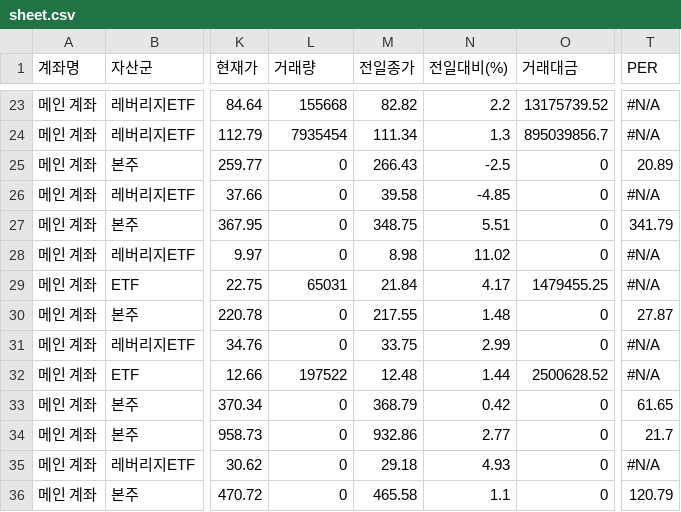
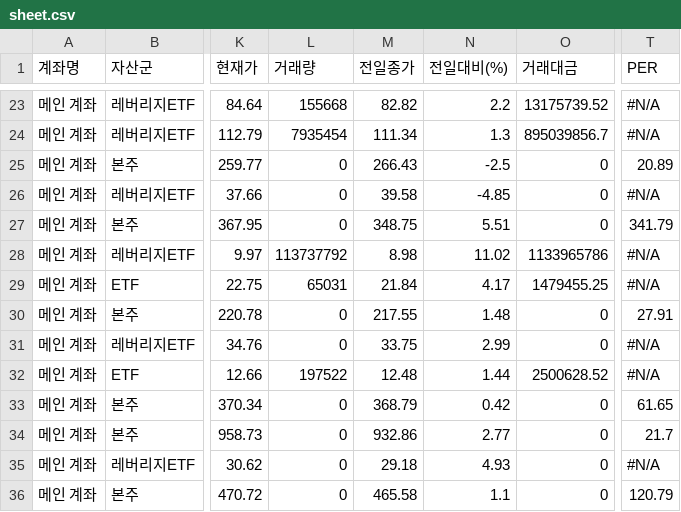
Before and after one commit to yr857511-cpu/-, a CSV file: sheet.csv, drawn as a sheet; only a part is shown, gaps mark what is left out; the diff names each change by its address in the sheet, - before the commit and + after, or states it on an @@ line.

```diff
--- a/sheet.csv
+++ b/sheet.csv
-L28 (거래량): 0
+L28 (거래량): 113737792
-O28 (거래대금): 0
+O28 (거래대금): 1133965786
-T30 (PER): 27.87
+T30 (PER): 27.91
```
